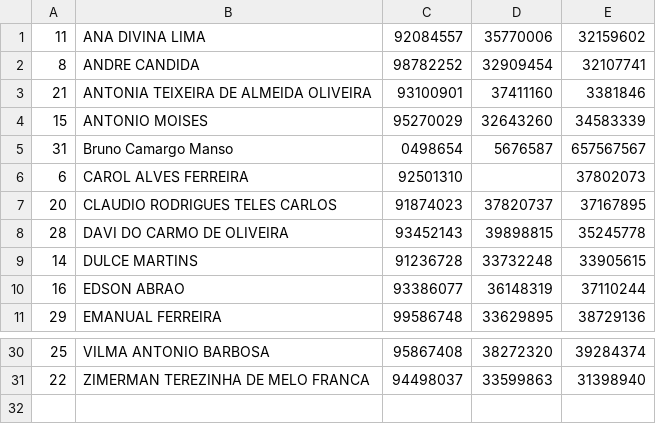
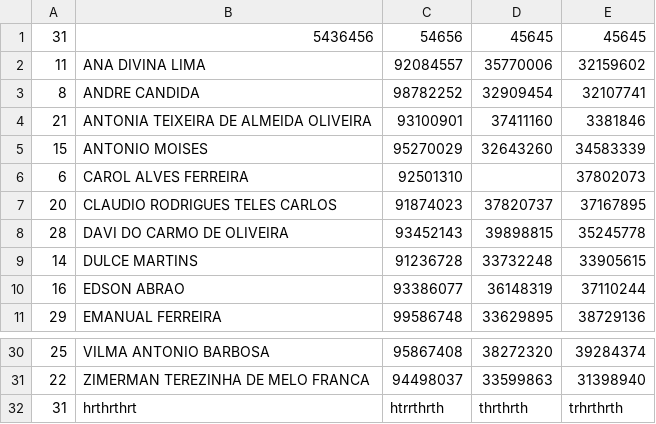
Before and after one commit to M4NS0/homeworks, a CSV file: Java/cliente-servidor/exercicio-manipulacao-arquivo-2-refatorado/src/assets/new/PessoaFisica.csv, drawn as a sheet; only a part is shown, gaps mark what is left out.

```diff
--- a/Java/cliente-servidor/exercicio-manipulacao-arquivo-2-refatorado/src/assets/new/PessoaFisica.csv
+++ b/Java/cliente-servidor/exercicio-manipulacao-arquivo-2-refatorado/src/assets/new/PessoaFisica.csv
@@ -1 +1,2 @@
+31;5436456;54656;45645;45645
 11;ANA DIVINA LIMA;92084557;35770006;32159602
@@ -4,3 +5,2 @@
 15;ANTONIO MOISES;95270029;32643260;34583339
-31;Bruno Camargo Manso;0498654;5676587;657567567
 6;CAROL ALVES FERREIRA;92501310;;37802073
@@ -31 +31,2 @@
 22;ZIMERMAN TEREZINHA DE MELO FRANCA;94498037;33599863;31398940
+31;hrthrthrt;htrrthrth;thrthrth;trhrthrth
```
Also changed, not shown: 2 other files.
